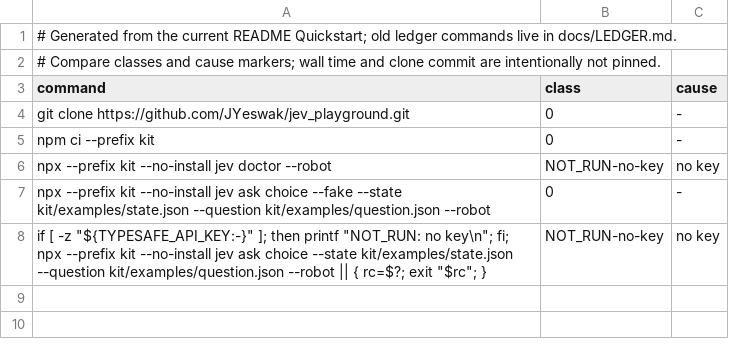
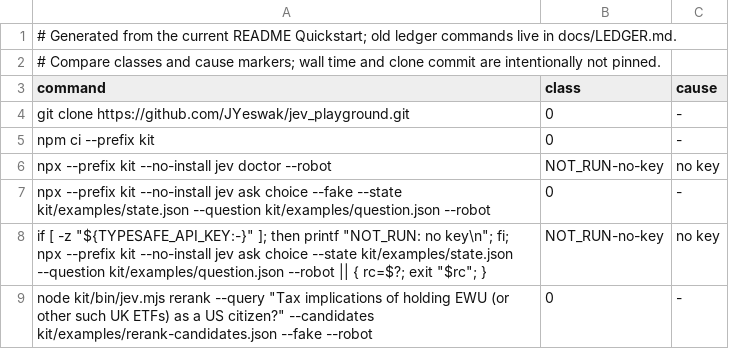
Before and after one commit to JYeswak/jev_playground, a TSV file: docs/demos/upstream-repro/stranger-run-expected.tsv, drawn as a sheet; the diff names each change by its address in the sheet, - before the commit and + after, or states it on an @@ line.

Commit message:
[test] stranger-run: add expectation row for the README rerank command (jev-7sb4 added the command without one; CI run 36291758624 red)

```diff
--- a/docs/demos/upstream-repro/stranger-run-expected.tsv
+++ b/docs/demos/upstream-repro/stranger-run-expected.tsv
+row 9: node kit/bin/jev.mjs rerank --query "Tax implications of holding EWU (or other such UK ETFs) as a US citizen?" --candidates kit/examples/rerank-candidates.json --fake --robot | 0 | -
```
